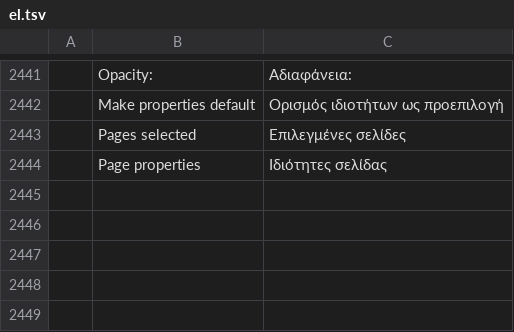
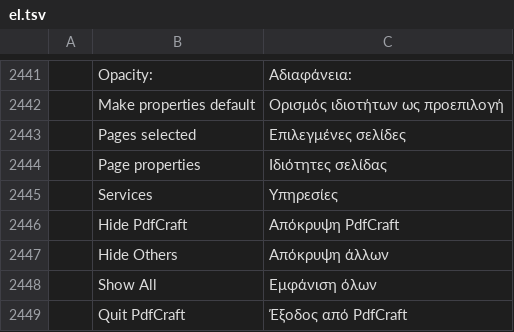
Before and after one commit to krichelj/pdfcraft, a TSV file: crates/ui-egui/src/i18n/el.tsv, drawn as a sheet; only a part is shown, gaps mark what is left out; the diff names each change by its address in the sheet, - before the commit and + after, or states it on an @@ line.

```diff
--- a/crates/ui-egui/src/i18n/el.tsv
+++ b/crates/ui-egui/src/i18n/el.tsv
+row 2445:  | Services | Υπηρεσίες
+row 2446:  | Hide PdfCraft | Απόκρυψη PdfCraft
+row 2447:  | Hide Others | Απόκρυψη άλλων
+row 2448:  | Show All | Εμφάνιση όλων
+row 2449:  | Quit PdfCraft | Έξοδος από PdfCraft
```
Also changed, not shown: crates/ui-egui/src/i18n/bg.tsv, crates/ui-egui/src/i18n/kk.tsv, 27 other files.
